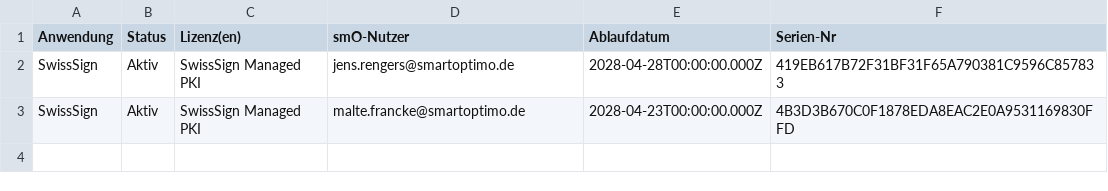
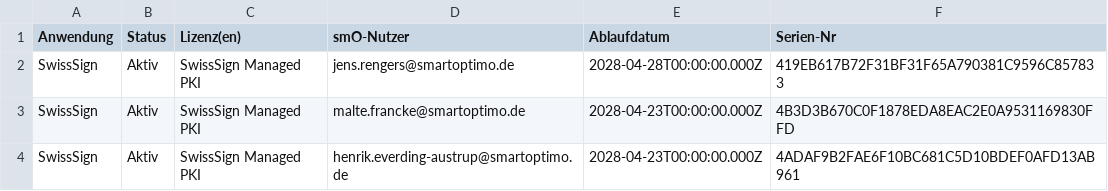
Before and after one commit to johny7-smo/intermediate, a CSV file: SwissSignImportAssets.csv, drawn as a sheet; the diff names each change by its address in the sheet, - before the commit and + after, or states it on an @@ line.

Commit message:
Datei-Upload durch PowerAutomate vom 2026-04-30

```diff
--- a/SwissSignImportAssets.csv
+++ b/SwissSignImportAssets.csv
+row 4: SwissSign | Aktiv | SwissSign Managed PKI | henrik.everding-austrup@smartoptimo.de | 2028-04-23T00:00:00.000Z | 4ADAF9B2FAE6F10BC681C5D10BDEF0AFD13AB961
```
